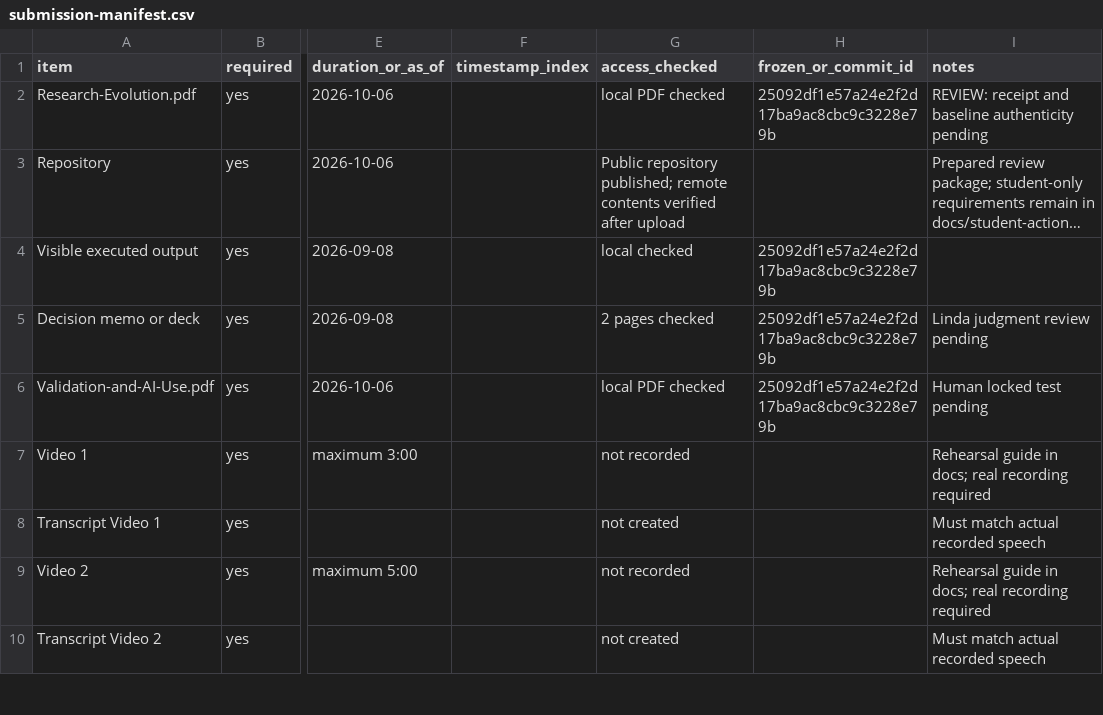
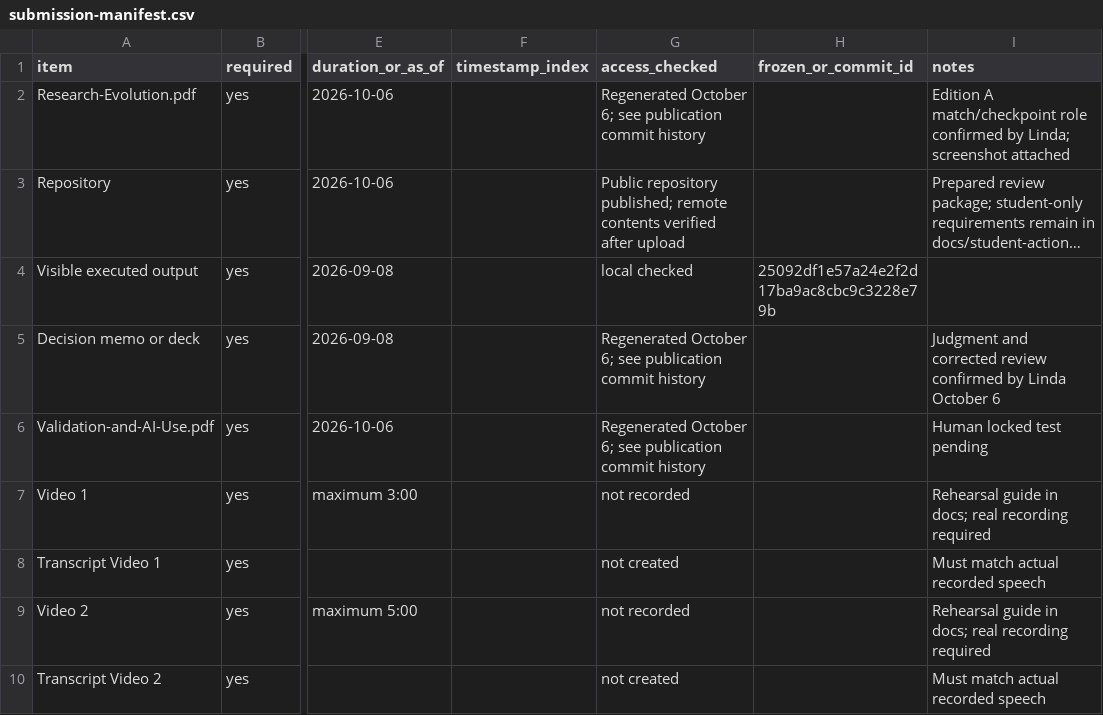
Before and after one commit to llindali/project-1, a CSV file: submission/submission-manifest.csv, drawn as a sheet; only a part is shown, gaps mark what is left out; long unchanged cells end in …; the diff names each change by its address in the sheet, - before the commit and + after, or states it on an @@ line.

Commit message:
Record Linda's confirmed review and Edition A checkpoint evidence

```diff
--- a/submission/submission-manifest.csv
+++ b/submission/submission-manifest.csv
-G2 (access_checked): local PDF checked
+G2 (access_checked): Regenerated October 6; see publication commit history
-H2 (frozen_or_commit_id): 25092df1e57a24e2f2d17ba9ac8cbc9c3228e79b
+H2 (frozen_or_commit_id): (empty)
-I2 (notes): REVIEW: receipt and baseline authenticity pending
+I2 (notes): Edition A match/checkpoint role confirmed by Linda; screenshot attached
-G5 (access_checked): 2 pages checked
+G5 (access_checked): Regenerated October 6; see publication commit history
-H5:H6 (frozen_or_commit_id): 25092df1e57a24e2f2d17ba9ac8cbc9c3228e79b
+H5:H6 (frozen_or_commit_id): (empty)
-I5 (notes): Linda judgment review pending
+I5 (notes): Judgment and corrected review confirmed by Linda October 6
-G6 (access_checked): local PDF checked
+G6 (access_checked): Regenerated October 6; see publication commit history
```
Also changed, not shown: 14 other files.
